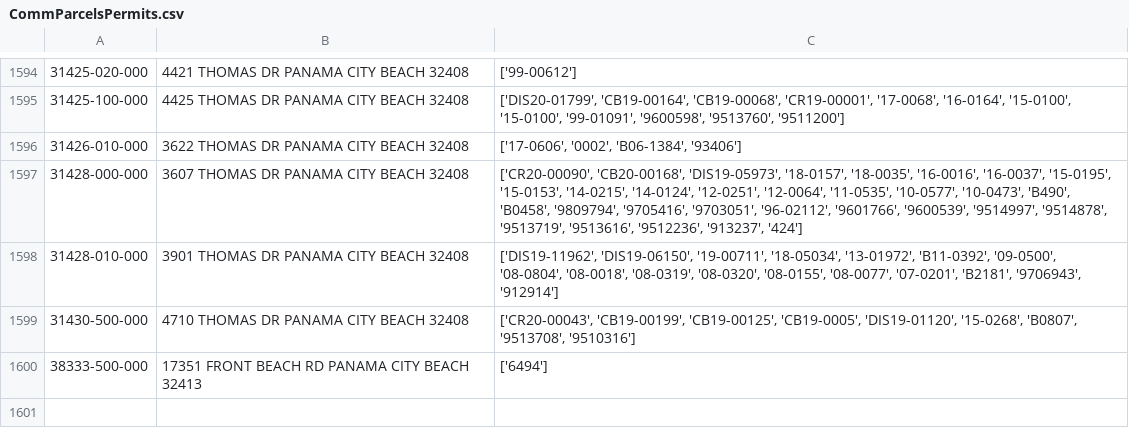
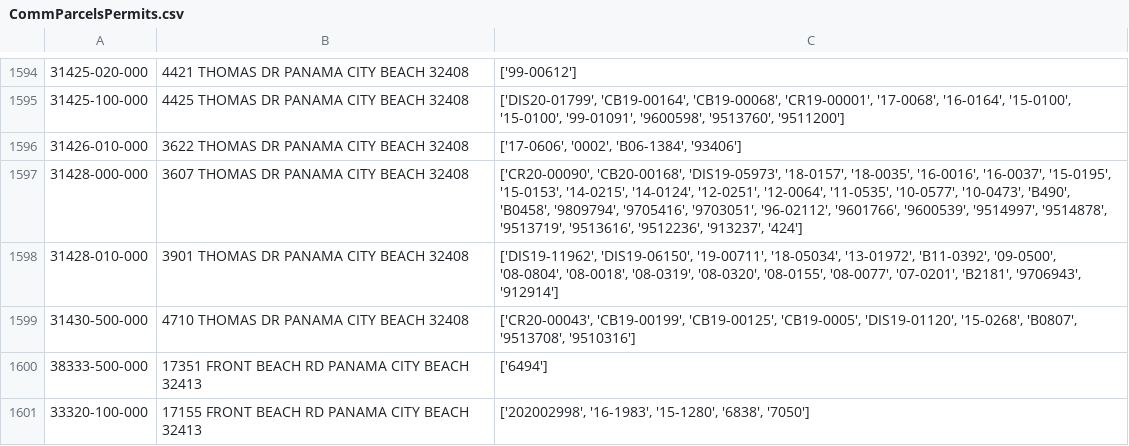
Before and after one commit to kangeles47/DPBWE, a CSV file: CommParcelsPermits.csv, drawn as a sheet; only a part is shown, gaps mark what is left out; the diff names each change by its address in the sheet, - before the commit and + after, or states it on an @@ line.

```diff
--- a/CommParcelsPermits.csv
+++ b/CommParcelsPermits.csv
+row 1601: 33320-100-000 | 17155 FRONT BEACH RD PANAMA CITY BEACH 32413 | ['202002998', '16-1983', '15-1280', '6838', '7050']
```
Also changed, not shown: CommParcels.csv, CondoParcelsPermits.csv, 2 other files.
